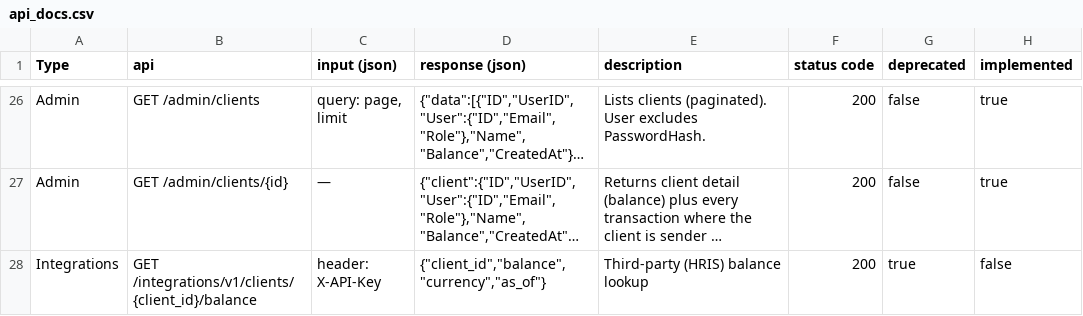
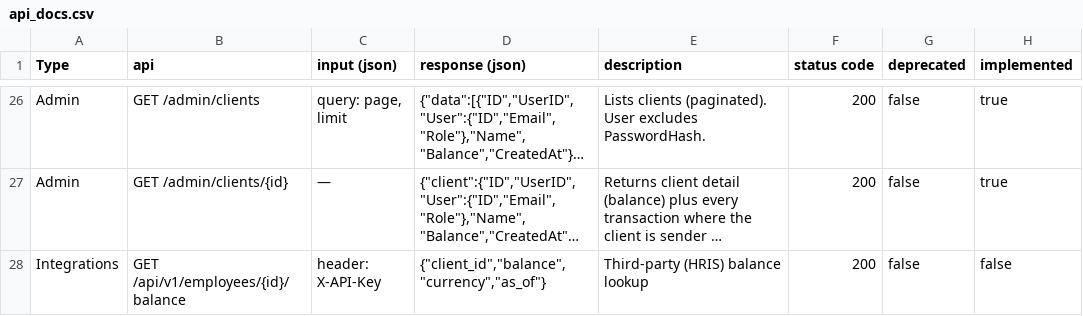
Before and after one commit to darivnu/CartePro, a CSV file: docs/api_docs.csv, drawn as a sheet; only a part is shown, gaps mark what is left out; long unchanged cells end in …; the diff names each change by its address in the sheet, - before the commit and + after, or states it on an @@ line.

```diff
--- a/docs/api_docs.csv
+++ b/docs/api_docs.csv
-B28 (api): GET /integrations/v1/clients/{client_id}/balance
+B28 (api): GET /api/v1/employees/{id}/balance
-G28 (deprecated): true
+G28 (deprecated): false
```
Also changed, not shown: 1 other file.
